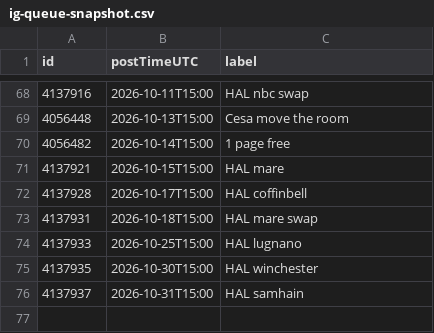
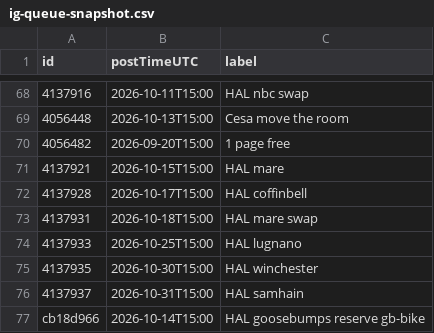
Before and after one commit to amandakersh85-sketch/GentleMuse, a CSV file: filing-system/data/ig-queue-snapshot.csv, drawn as a sheet; only a part is shown, gaps mark what is left out.

```diff
--- a/filing-system/data/ig-queue-snapshot.csv
+++ b/filing-system/data/ig-queue-snapshot.csv
@@ -69,3 +69,3 @@ id,postTimeUTC,label
 4056448,2026-10-13T15:00,Cesa move the room
-4056482,2026-10-14T15:00,1 page free
+4056482,2026-09-20T15:00,1 page free
 4137921,2026-10-15T15:00,HAL mare
@@ -76 +76,2 @@ id,postTimeUTC,label
 4137937,2026-10-31T15:00,HAL samhain
+cb18d966,2026-10-14T15:00,HAL goosebumps reserve gb-bike
```
Also changed, not shown: filing-system/data/blitz-schedule.csv, filing-system/data/recycle-policy.csv.
